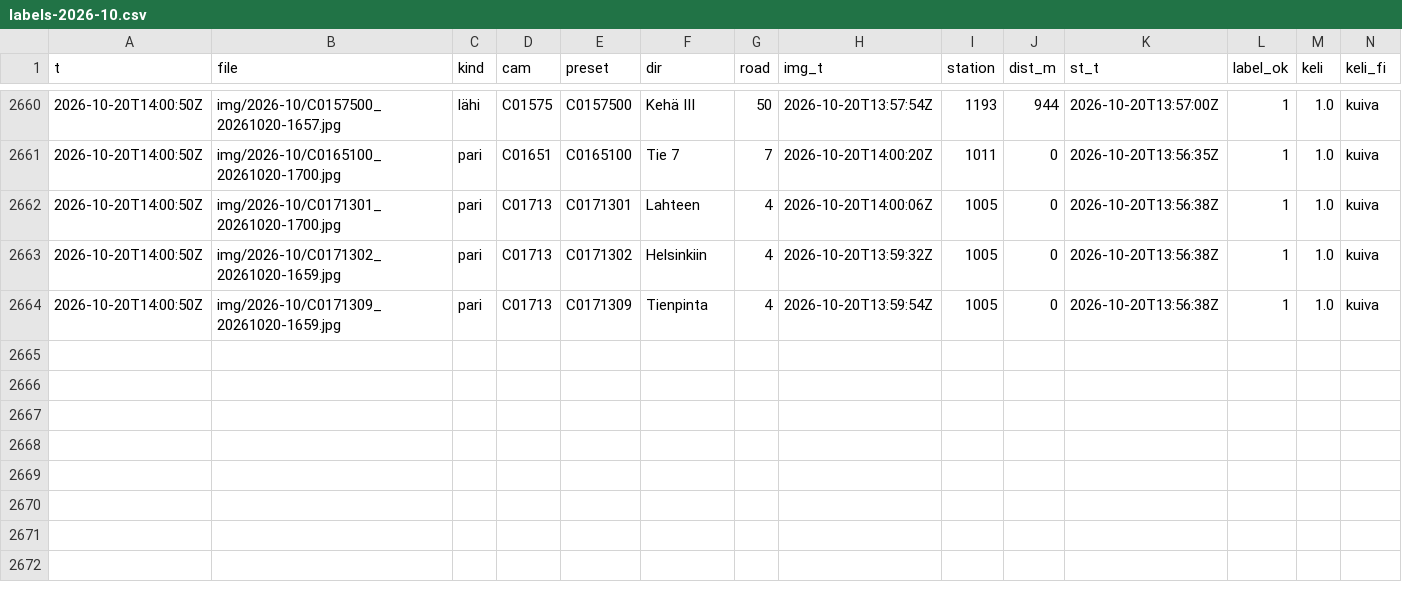
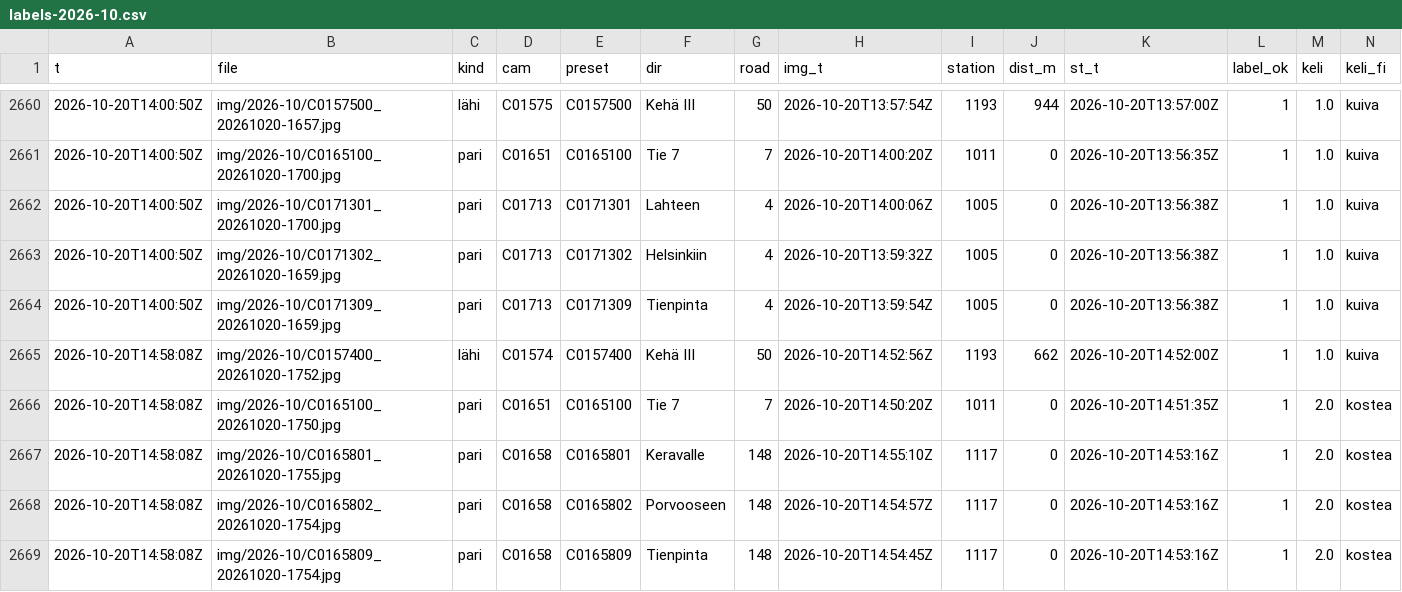
Before and after one commit to Sambbor/Vantaakeli-kuvat, a CSV file: data/labels-2026-10.csv, drawn as a sheet; only a part is shown, gaps mark what is left out; rows hold the shown columns only; the diff names each change by its address in the sheet, - before the commit and + after, or states it on an @@ line.

```diff
--- a/data/labels-2026-10.csv
+++ b/data/labels-2026-10.csv
+row 2665: 2026-10-20T14:58:08Z | img/2026-10/C0157400_20261020-1752.jpg | lähi | C01574 | C0157400 | Kehä III | 50 | 2026-10-20T14:52:56Z | 1193 | 662 | 2026-10-20T14:52:00Z | 1 | 1.0 | kuiva
+row 2666: 2026-10-20T14:58:08Z | img/2026-10/C0165100_20261020-1750.jpg | pari | C01651 | C0165100 | Tie 7 | 7 | 2026-10-20T14:50:20Z | 1011 | 0 | 2026-10-20T14:51:35Z | 1 | 2.0 | kostea
+row 2667: 2026-10-20T14:58:08Z | img/2026-10/C0165801_20261020-1755.jpg | pari | C01658 | C0165801 | Keravalle | 148 | 2026-10-20T14:55:10Z | 1117 | 0 | 2026-10-20T14:53:16Z | 1 | 2.0 | kostea
+row 2668: 2026-10-20T14:58:08Z | img/2026-10/C0165802_20261020-1754.jpg | pari | C01658 | C0165802 | Porvooseen | 148 | 2026-10-20T14:54:57Z | 1117 | 0 | 2026-10-20T14:53:16Z | 1 | 2.0 | kostea
+row 2669: 2026-10-20T14:58:08Z | img/2026-10/C0165809_20261020-1754.jpg | pari | C01658 | C0165809 | Tienpinta | 148 | 2026-10-20T14:54:45Z | 1117 | 0 | 2026-10-20T14:53:16Z | 1 | 2.0 | kostea
```
Also changed, not shown: 7 other files.
